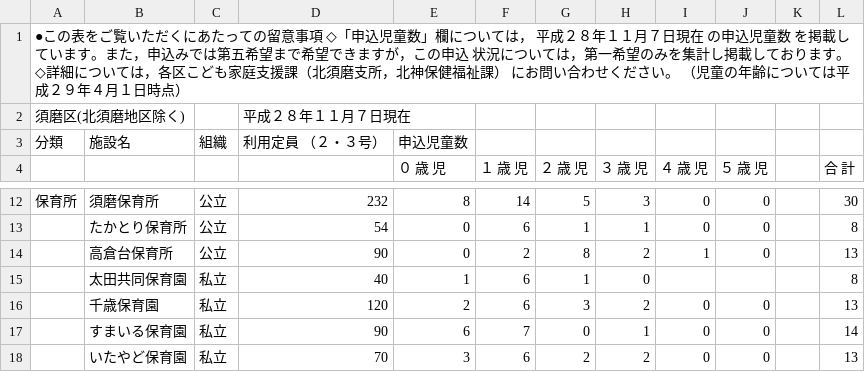
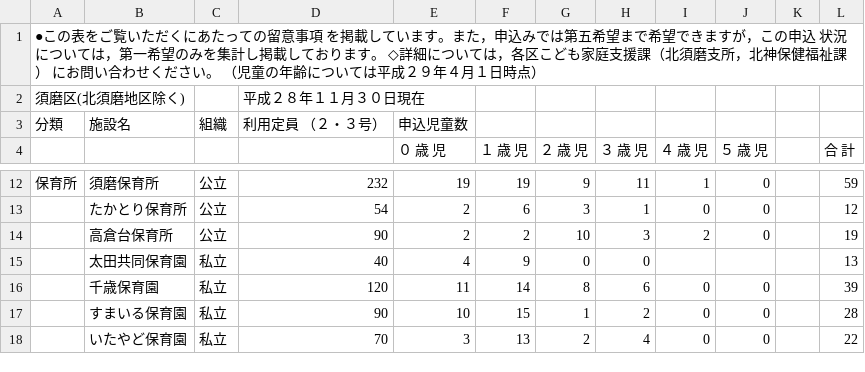
Before and after one commit to hkwi/our-data, a CSV file: nursery/sumaku.pdf.csv, drawn as a sheet; only a part is shown, gaps mark what is left out; the diff covers the shown part only.

```diff
--- a/nursery/sumaku.pdf.csv
+++ b/nursery/sumaku.pdf.csv
@@ -1,3 +1,3 @@
-●この表をご覧いただくにあたっての留意事項 ◇「申込児童数」欄については， 平成２８年１１月７日現在 の申込児童数 　を掲載しています。また，申込みでは第五希望まで希望できますが，この申込 　状況については，第一希望のみを集計し掲載しております。 ◇詳細については，各区こども家庭支援課（北須磨支所，北神保健福祉課） 　にお問い合わせください。 （児童の年齢については平成２９年４月１日時点）,,,,,,,,,,,
-須磨区(北須磨地区除く),,,平成２８年１１月７日現在,,,,,,,,
+●この表をご覧いただくにあたっての留意事項 を掲載しています。また，申込みでは第五希望まで希望できますが，この申込 状況については，第一希望のみを集計し掲載しております。 ◇詳細については，各区こども家庭支援課（北須磨支所，北神保健福祉課） にお問い合わせください。 （児童の年齢については平成２９年４月１日時点）,,,,,,,,,,,
+須磨区(北須磨地区除く),,,平成２８年１１月３０日現在,,,,,,,,
 分類,施設名,組織,利用定員 （２・３号）,申込児童数,,,,,,,
@@ -12,7 +12,7 @@
-保育所,須磨保育所,公立,232,8,14,5,3,0,0,,30
-,たかとり保育所,公立,54,0,6,1,1,0,0,,8
-,高倉台保育所,公立,90,0,2,8,2,1,0,,13
-,太田共同保育園,私立,40,1,6,1,0,,,,8
-,千歳保育園,私立,120,2,6,3,2,0,0,,13
-,すまいる保育園,私立,90,6,7,0,1,0,0,,14
-,いたやど保育園,私立,70,3,6,2,2,0,0,,13
+保育所,須磨保育所,公立,232,19,19,9,11,1,0,,59
+,たかとり保育所,公立,54,2,6,3,1,0,0,,12
+,高倉台保育所,公立,90,2,2,10,3,2,0,,19
+,太田共同保育園,私立,40,4,9,0,0,,,,13
+,千歳保育園,私立,120,11,14,8,6,0,0,,39
+,すまいる保育園,私立,90,10,15,1,2,0,0,,28
+,いたやど保育園,私立,70,3,13,2,4,0,0,,22
```
Also changed, not shown: 49 edited cells elsewhere in this file, nursery/all.csv, nursery/higasinadaku.pdf.csv, 20 other files.
